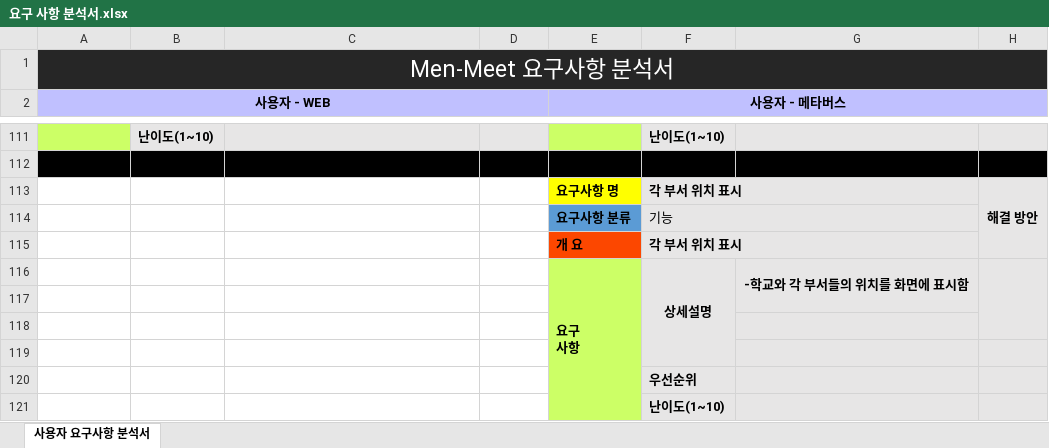
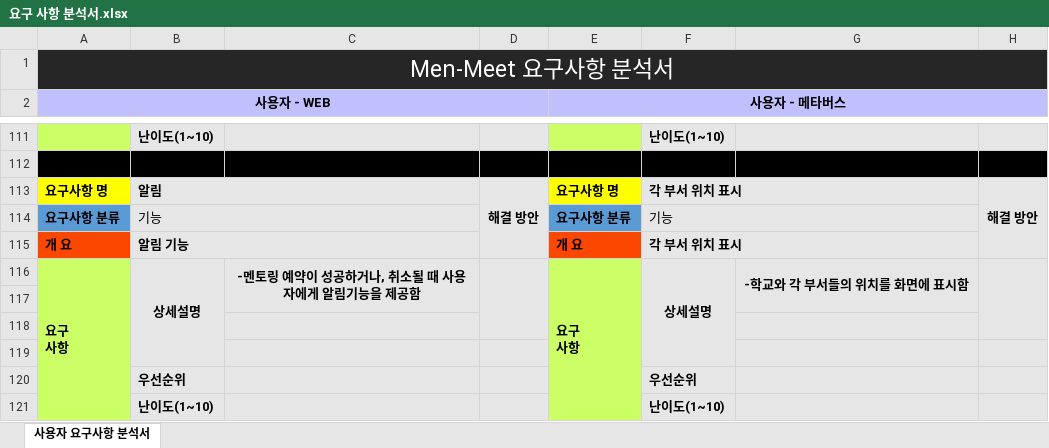
Before and after one commit to Men-Toss/Men-Meet, an Excel workbook: Project_Design/요구 사항 분석서/요구 사항 분석서.xlsx, sheet 사용자 요구사항 분석서, drawn as a sheet; only a part is shown, gaps mark what is left out; values as stored, in another font and other column widths than the file's, no borders; ↵ is a line break in a cell; the diff names each change by its address in the sheet, - before the commit and + after, or states it on an @@ line.

Commit message:
Update 요구 사항 분석서.xlsx

```diff
--- a/Project_Design/요구 사항 분석서/요구 사항 분석서.xlsx (sheet 사용자 요구사항 분석서)
+++ b/Project_Design/요구 사항 분석서/요구 사항 분석서.xlsx (sheet 사용자 요구사항 분석서)
-A113 (사용자 - WEB): (empty)
+A113 (사용자 - WEB): 요구사항 명
-A113 fill: none
+A113 fill: #FFFF00
-B113: (empty)
+B113: 알림
-B113:D121 fill: none
+B113:D121 fill: #E7E6E6
+B113:C113 merged
-D113: (empty)
+D113: 해결 방안
+D113:D115 merged
-A114 (사용자 - WEB): (empty)
+A114 (사용자 - WEB): 요구사항 분류
-A114 fill: none
+A114 fill: #5B9BD5
-B114: (empty)
+B114: 기능
+B114:C114 merged
-A115 (사용자 - WEB): (empty)
+A115 (사용자 - WEB): 개 요
-A115 fill: none
+A115 fill: #FC4700
-B115: (empty)
+B115: 알림 기능
+B115:C115 merged
-A116 (사용자 - WEB): (empty)
+A116 (사용자 - WEB): 요구 ↵ 사항
-A116:A121 fill: none
+A116:A121 fill: #CCFF66
+A116:A121 merged
-B116: (empty)
+B116: 상세설명
+B116:B119 merged
-C116: (empty)
+C116: -멘토링 예약이 성공하거나, 취소될 때 사용자에게 알림기능을 제공함
+C116:C117 merged
+D116:D118 merged
-B120: (empty)
+B120: 우선순위
-B121: (empty)
+B121: 난이도(1~10)
```
